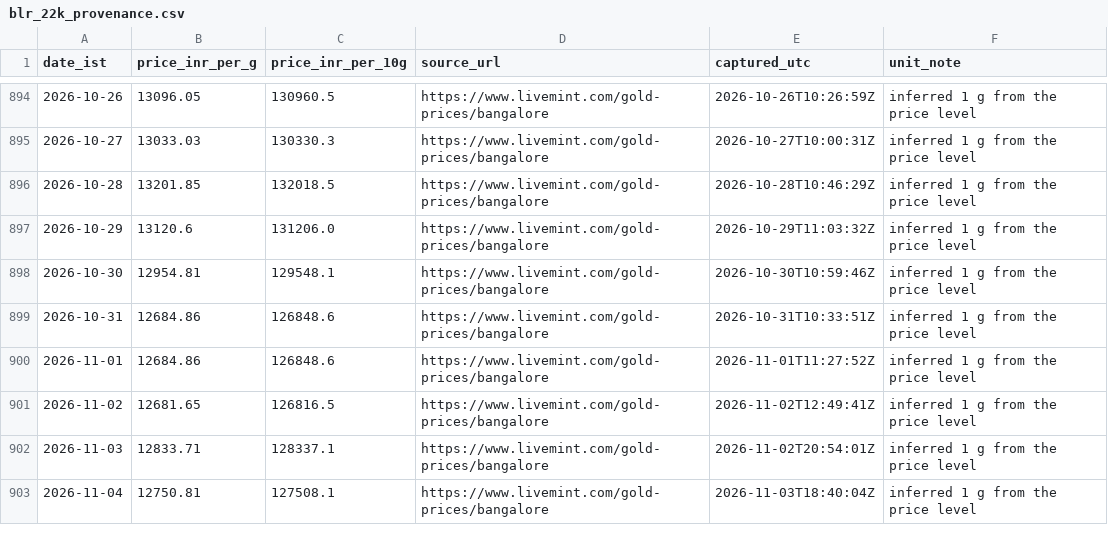
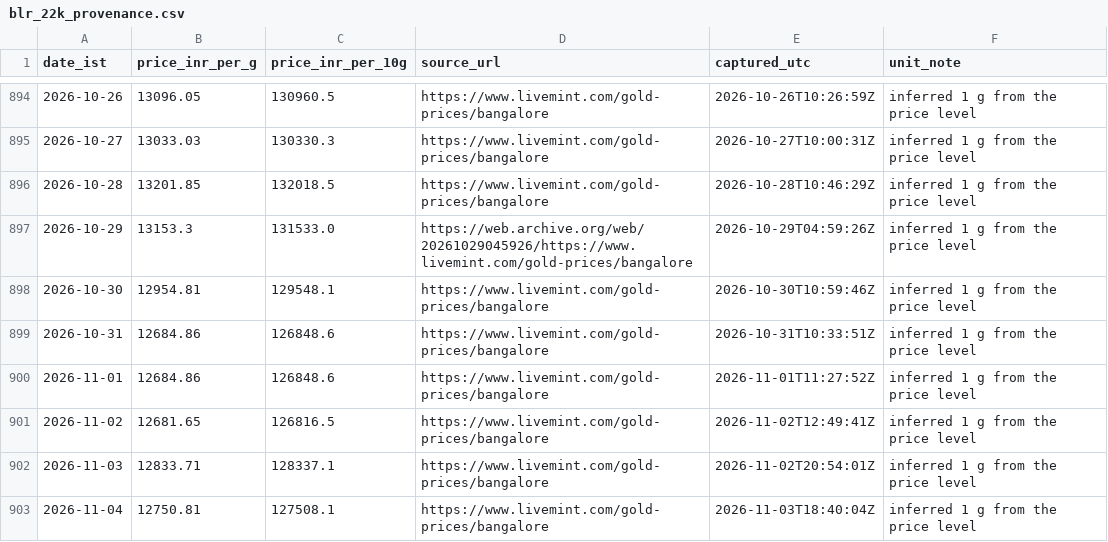
Before and after one commit to rajeshthokala10/Gold_Tracker, a CSV file: site/data/blr_22k_provenance.csv, drawn as a sheet; only a part is shown, gaps mark what is left out.

```diff
--- a/site/data/blr_22k_provenance.csv
+++ b/site/data/blr_22k_provenance.csv
@@ -896,3 +896,3 @@ date_ist,price_inr_per_g,price_inr_per_10g,source_url,captured_utc,unit_note
 2026-10-28,13201.85,132018.5,https://www.livemint.com/gold-prices/bangalore,2026-10-28T10:46:29Z,inferred 1 g from the price level
-2026-10-29,13120.6,131206.0,https://www.livemint.com/gold-prices/bangalore,2026-10-29T11:03:32Z,inferred 1 g from the price level
+2026-10-29,13153.3,131533.0,https://web.archive.org/web/20261029045926/https://www.livemint.com/gold-prices/bangalore,2026-10-29T04:59:26Z,inferred 1 g from the price level
 2026-10-30,12954.81,129548.1,https://www.livemint.com/gold-prices/bangalore,2026-10-30T10:59:46Z,inferred 1 g from the price level
```
Also changed, not shown: 4 other files.
